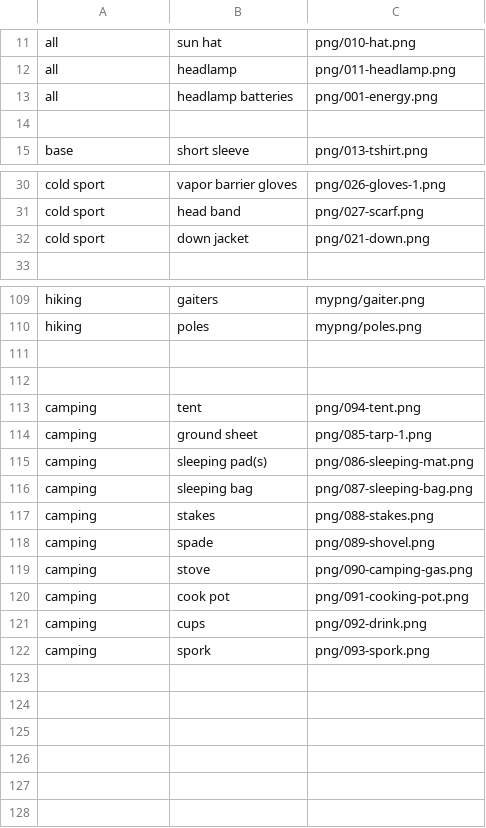
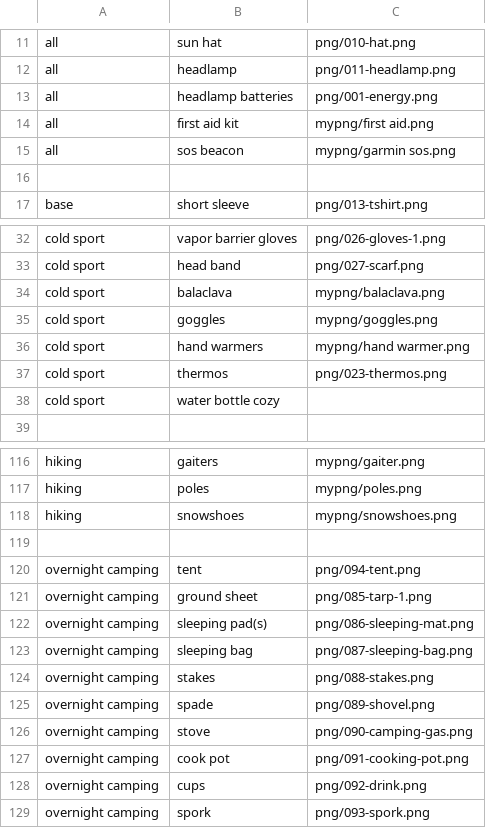
Before and after one commit to siliconscience/packhog, a CSV file: dist/packhog.csv, drawn as a sheet; only a part is shown, gaps mark what is left out; the diff covers the shown part only.

```diff
--- a/dist/packhog.csv
+++ b/dist/packhog.csv
@@ -13,2 +13,4 @@ all,headlamp,png/011-headlamp.png
 all,headlamp batteries,png/001-energy.png
+all,first aid kit,mypng/first aid.png
+all,sos beacon,mypng/garmin sos.png
 
@@ -31,3 +33,7 @@ cold sport,vapor barrier gloves,png/026-gloves-1.png
 cold sport,head band,png/027-scarf.png
-cold sport,down jacket,png/021-down.png
+cold sport,balaclava,mypng/balaclava.png
+cold sport,goggles,mypng/goggles.png
+cold sport,hand warmers,mypng/hand warmer.png
+cold sport,thermos,png/023-thermos.png
+cold sport,water bottle cozy
 
@@ -110,13 +117,13 @@ hiking,gaiters,mypng/gaiter.png
 hiking,poles,mypng/poles.png
+hiking,snowshoes,mypng/snowshoes.png
 
-
-camping,tent,png/094-tent.png
-camping,ground sheet,png/085-tarp-1.png
-camping,sleeping pad(s),png/086-sleeping-mat.png
-camping,sleeping bag,png/087-sleeping-bag.png
-camping,stakes,png/088-stakes.png
-camping,spade,png/089-shovel.png
-camping,stove,png/090-camping-gas.png
-camping,cook pot,png/091-cooking-pot.png
-camping,cups,png/092-drink.png
-camping,spork,png/093-spork.png
+overnight camping,tent,png/094-tent.png
+overnight camping,ground sheet,png/085-tarp-1.png
+overnight camping,sleeping pad(s),png/086-sleeping-mat.png
+overnight camping,sleeping bag,png/087-sleeping-bag.png
+overnight camping,stakes,png/088-stakes.png
+overnight camping,spade,png/089-shovel.png
+overnight camping,stove,png/090-camping-gas.png
+overnight camping,cook pot,png/091-cooking-pot.png
+overnight camping,cups,png/092-drink.png
+overnight camping,spork,png/093-spork.png
```
Also changed, not shown: 2 added rows, 1 moved row and 1 edited cell elsewhere in this file, 14 other files.
